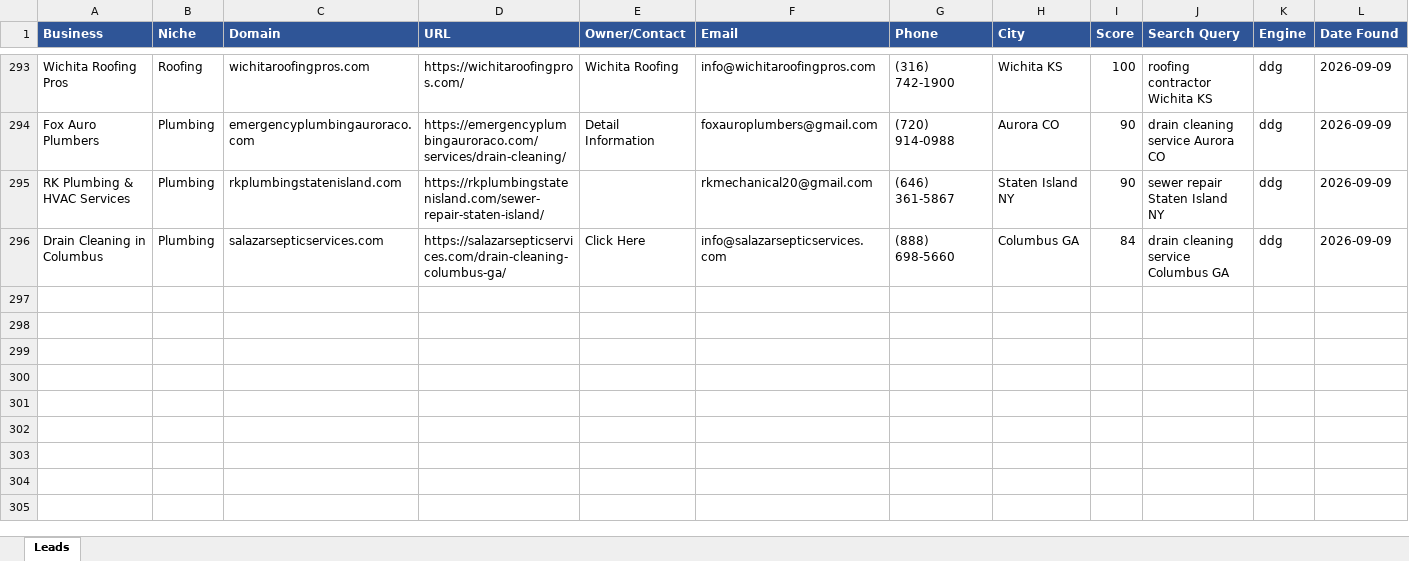
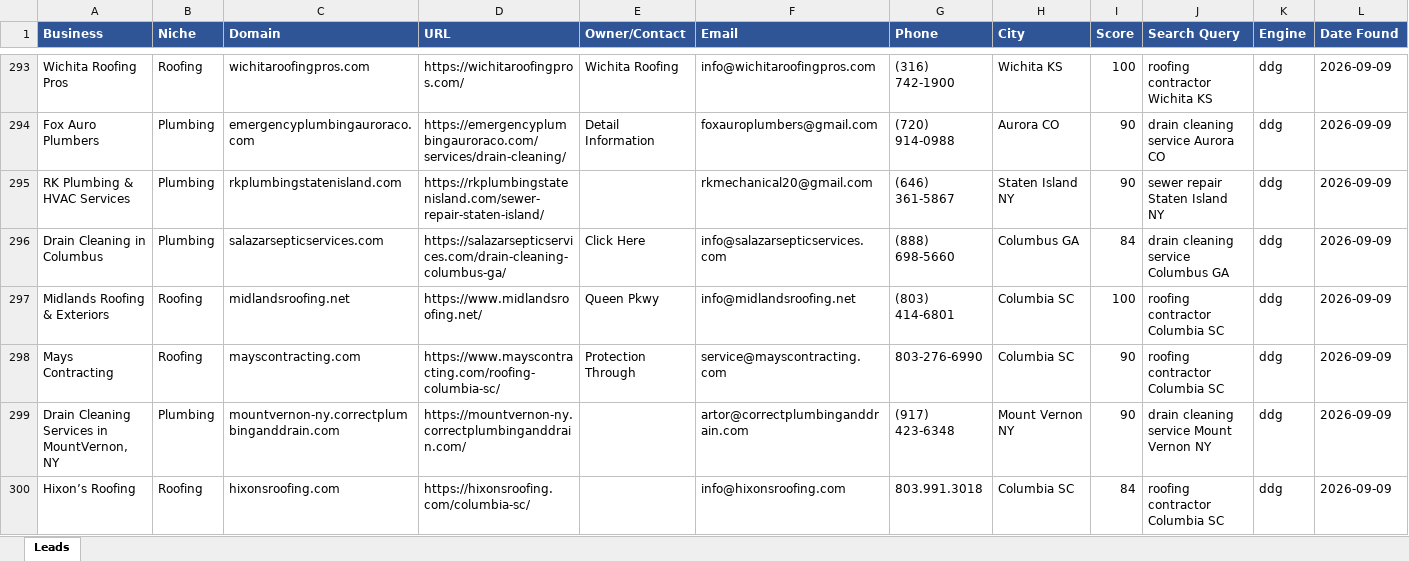
Before and after one commit to calvinbrink-create/Lead-Generation-, an Excel workbook: output/leads_2026-09-09.xlsx, sheet Leads, drawn as a sheet; only a part is shown, gaps mark what is left out; values as stored, in another font and other column widths than the file's, no borders; the diff names each change by its address in the sheet, - before the commit and + after, or states it on an @@ line.

Commit message:
Leads: 2026-09-09 08:34 UTC (cycle 183)

```diff
--- a/output/leads_2026-09-09.xlsx (sheet Leads)
+++ b/output/leads_2026-09-09.xlsx (sheet Leads)
+row 297: Midlands Roofing & Exteriors | Roofing | midlandsroofing.net | https://www.midlandsroofing.net/ | Queen Pkwy | info@midlandsroofing.net | (803) 414-6801 | Columbia SC | 100 | roofing contractor Columbia SC | ddg | 2026-09-09
+row 298: Mays Contracting | Roofing | mayscontracting.com | https://www.mayscontracting.com/roofing-columbia-sc/ | Protection Through | service@mayscontracting.com | 803-276-6990 | Columbia SC | 90 | roofing contractor Columbia SC | ddg | 2026-09-09
+row 299: Drain Cleaning Services in MountVernon, NY | Plumbing | mountvernon-ny.correctplumbinganddrain.com | https://mountvernon-ny.correctplumbinganddrain.com/ |  | artor@correctplumbinganddrain.com | (917) 423-6348 | Mount Vernon NY | 90 | drain cleaning service Mount Vernon NY | ddg | 2026-09-09
+row 300: Hixon’s Roofing | Roofing | hixonsroofing.com | https://hixonsroofing.com/columbia-sc/ |  | info@hixonsroofing.com | 803.991.3018 | Columbia SC | 84 | roofing contractor Columbia SC | ddg | 2026-09-09
```
Also changed, not shown: output/leads_master.xlsx, 1 other file.
